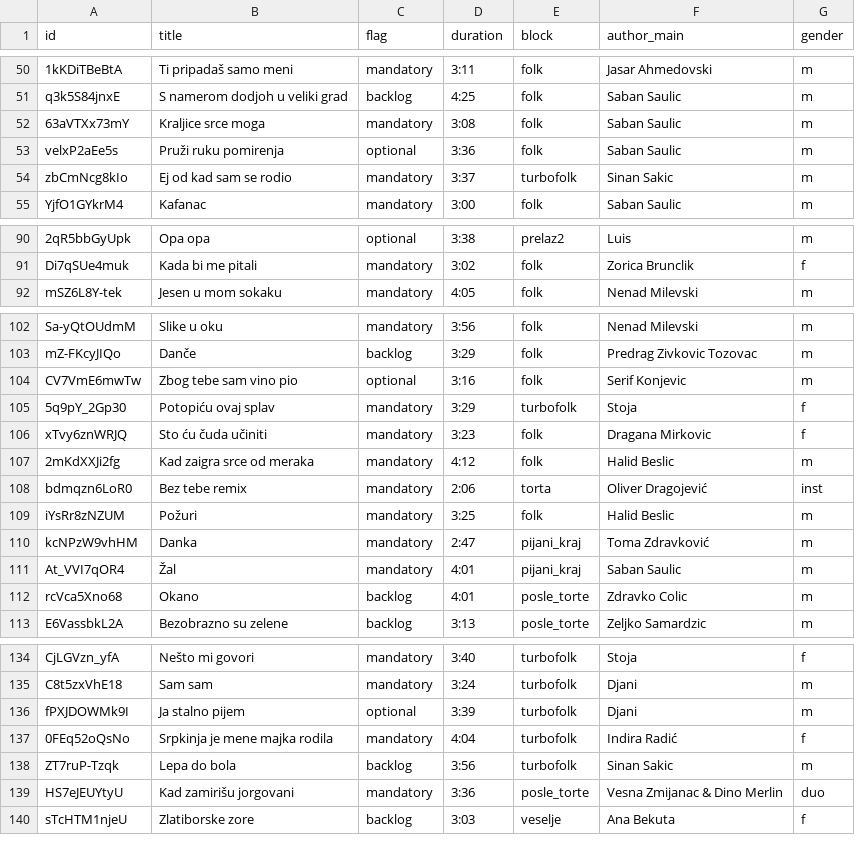
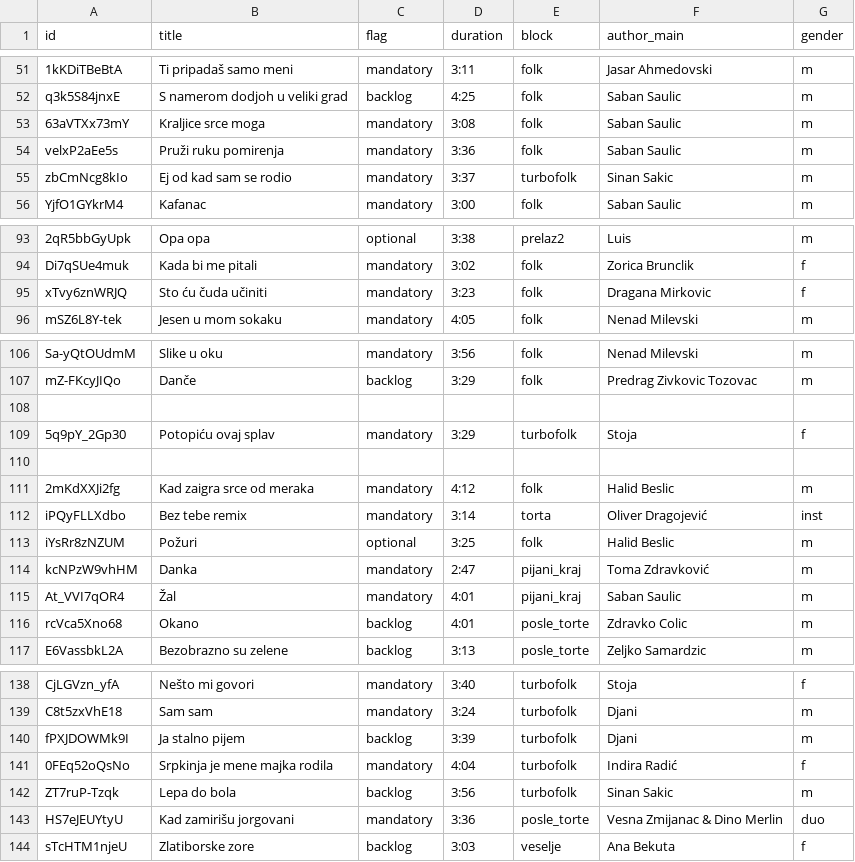
Before and after one commit to ToshKae/nesvil-raspored-pesama, a CSV file: playlist.csv, drawn as a sheet; only a part is shown, gaps mark what is left out; addresses are those after the commit; the diff covers the shown part only; the diff names each change by its address in the sheet, - before the commit and + after, or states it on an @@ line.

```diff
--- a/playlist.csv
+++ b/playlist.csv
-C54 (flag): optional
+C54 (flag): mandatory
+row 95: xTvy6znWRJQ | Sto ću čuda učiniti | mandatory | 3:23 | folk | Dragana Mirkovic | f
-row 108: CV7VmE6mwTw | Zbog tebe sam vino pio | optional | 3:16 | folk | Serif Konjevic | m
+row 108: (empty)
-row 110: xTvy6znWRJQ | Sto ću čuda učiniti | mandatory | 3:23 | folk | Dragana Mirkovic | f
+row 110: (empty)
-A112 (id): bdmqzn6LoR0
+A112 (id): iPQyFLLXdbo
-D112 (duration): 2:06
+D112 (duration): 3:14
-C113 (flag): mandatory
+C113 (flag): optional
-C140 (flag): optional
+C140 (flag): backlog
```
Also changed, not shown: 5 added rows, 2 removed rows and 16 edited cells elsewhere in this file.
